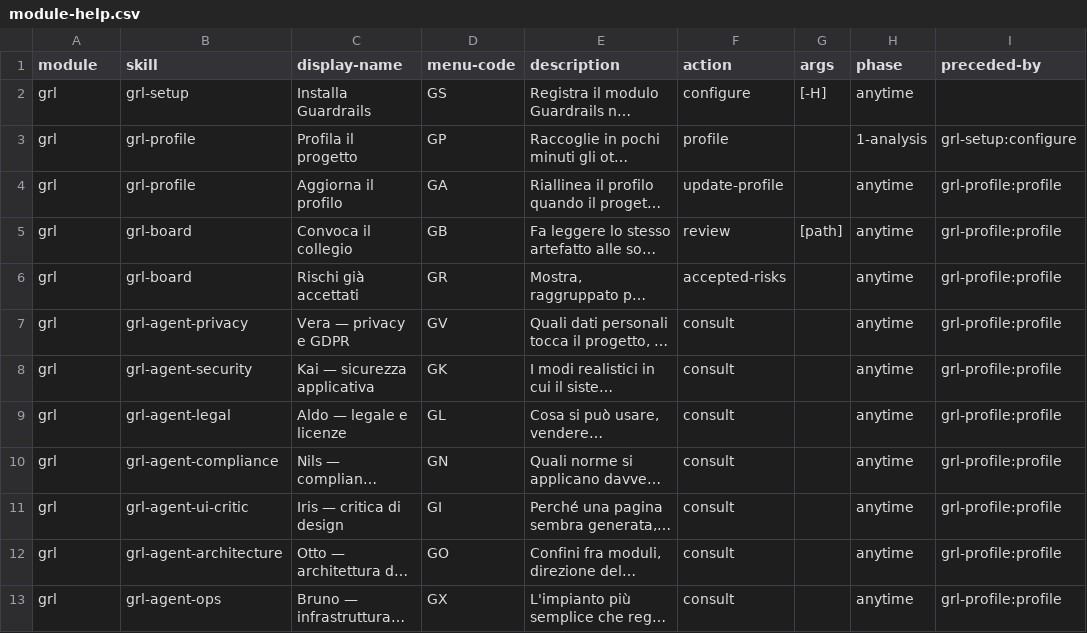
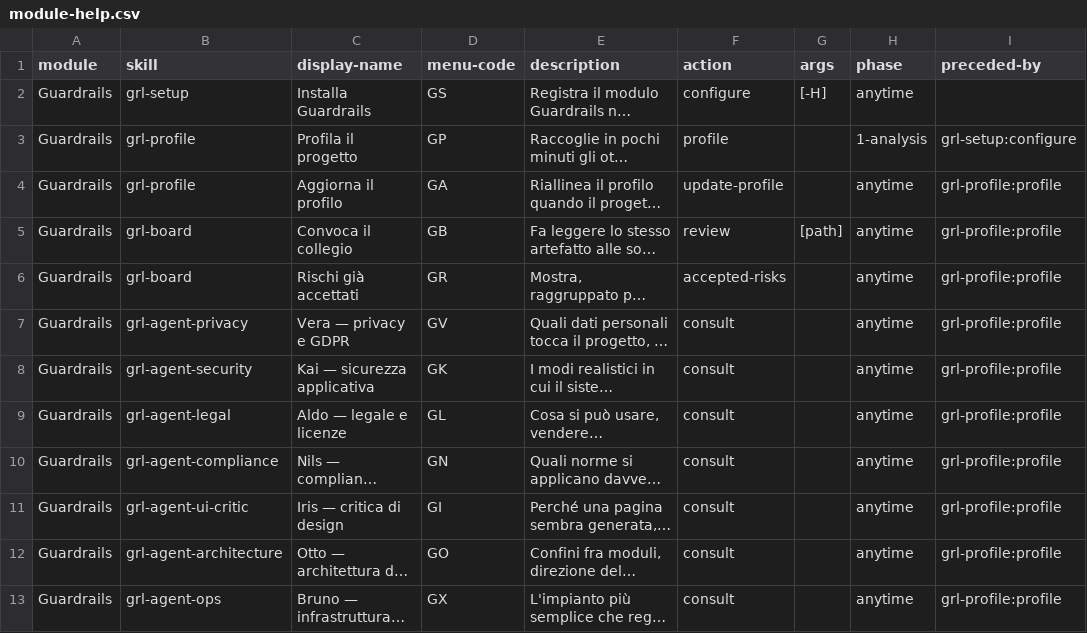
Before and after one commit to mlarese/bmad-module-guardrails, a CSV file: skills/grl-setup/assets/module-help.csv, drawn as a sheet; only a part is shown; long unchanged cells end in …; the diff names each change by its address in the sheet, - before the commit and + after, or states it on an @@ line.

```diff
--- a/skills/grl-setup/assets/module-help.csv
+++ b/skills/grl-setup/assets/module-help.csv
-A2:A13 (module): grl
+A2:A13 (module): Guardrails
```
Also changed, not shown: 1 other file.
